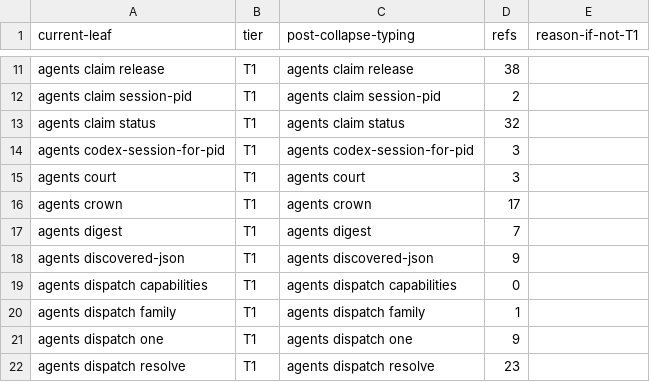
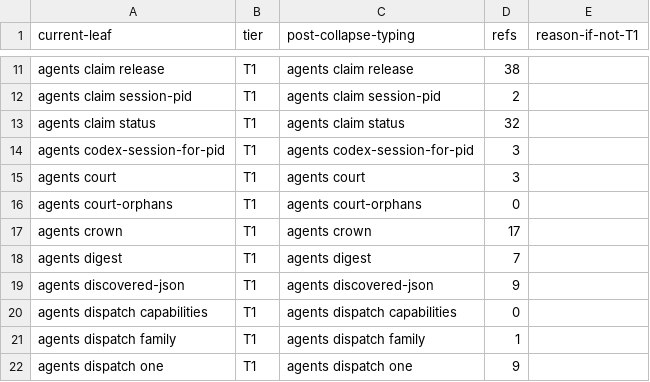
Before and after one commit to bllshttng/footnote, a TSV file: scripts/ci/verb-collapse-map.tsv, drawn as a sheet; only a part is shown, gaps mark what is left out; the shorter side is filled out with more unchanged rows.

Commit message:
fix(verbs): allocate the court-orphans sweep its collapse-map row
The ratchet refuses an unallocated action: agents court-orphans joins the map as a T1 row (refs 0, directly invoked by the court render), the pinned count moves 569 to 570, and the regenerated baseline is byte-identical (the leaf folds into agents).

```diff
--- a/scripts/ci/verb-collapse-map.tsv
+++ b/scripts/ci/verb-collapse-map.tsv
@@ -15,2 +15,3 @@ agents codex-session-for-pid	T1	agents codex-session-for-pid	3
 agents court	T1	agents court	3
+agents court-orphans	T1	agents court-orphans	0
 agents crown	T1	agents crown	17
```
Also changed, not shown: 1 other file.
